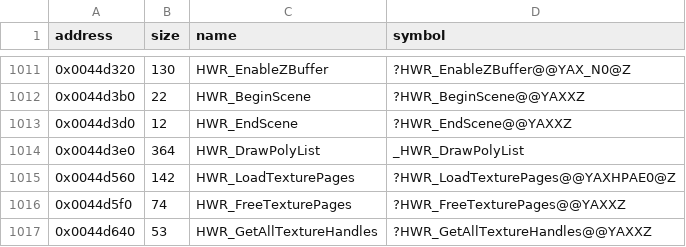
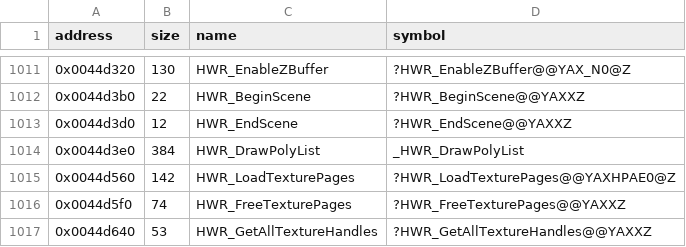
Before and after one commit to LostArtefacts/tr02, a CSV file: config/symbols.csv, drawn as a sheet; only a part is shown, gaps mark what is left out.

Commit message:
Decompile HWR_DrawPolyList (0x44d3e0)

```diff
--- a/config/symbols.csv
+++ b/config/symbols.csv
@@ -1013,3 +1013,3 @@ address,size,name,symbol
 0x0044d3d0,12,HWR_EndScene,?HWR_EndScene@@YAXXZ
-0x0044d3e0,364,HWR_DrawPolyList,_HWR_DrawPolyList
+0x0044d3e0,384,HWR_DrawPolyList,_HWR_DrawPolyList
 0x0044d560,142,HWR_LoadTexturePages,?HWR_LoadTexturePages@@YAXHPAE0@Z
```
Also changed, not shown: 2 other files.
